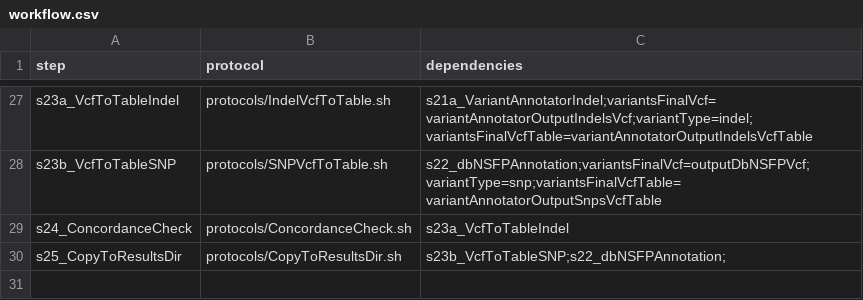
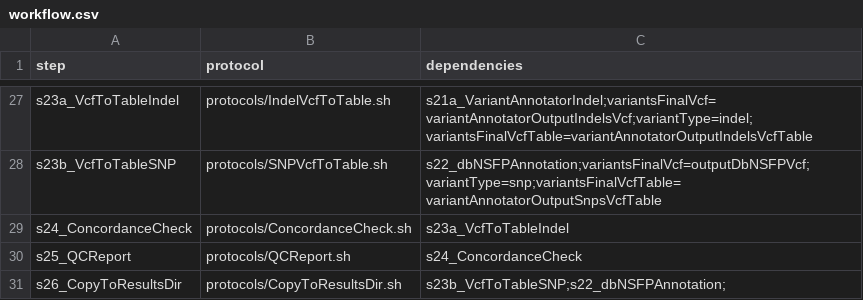
Before and after one commit to molgenis/molgenis-pipelines, a CSV file: compute5/NGS_alignment_SNP_calling/workflow.csv, drawn as a sheet; only a part is shown, gaps mark what is left out.

```diff
--- a/compute5/NGS_alignment_SNP_calling/workflow.csv
+++ b/compute5/NGS_alignment_SNP_calling/workflow.csv
@@ -29,2 +29,3 @@ s23b_VcfToTableSNP,protocols/SNPVcfToTable.sh,s22_dbNSFPAnnotation;variantsFinal
 s24_ConcordanceCheck,protocols/ConcordanceCheck.sh,s23a_VcfToTableIndel
-s25_CopyToResultsDir,protocols/CopyToResultsDir.sh,s23b_VcfToTableSNP;s22_dbNSFPAnnotation;
+s25_QCReport,protocols/QCReport.sh,s24_ConcordanceCheck
+s26_CopyToResultsDir,protocols/CopyToResultsDir.sh,s23b_VcfToTableSNP;s22_dbNSFPAnnotation;
```
Also changed, not shown: compute5/NGS_alignment_SNP_calling/parameters.csv, 5 other files.
